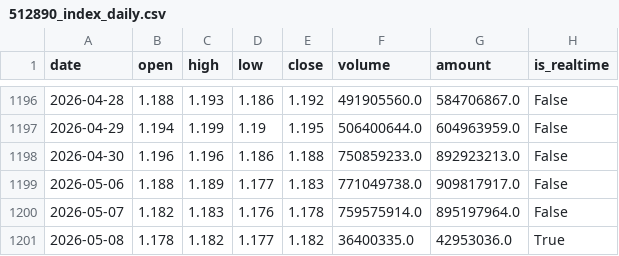
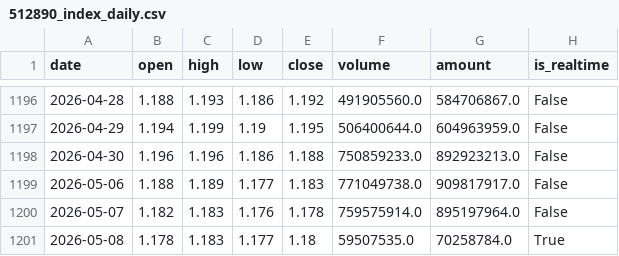
Before and after one commit to liangliangwei0208-rgb/AHNS, a CSV file: cache/512890_index_daily.csv, drawn as a sheet; only a part is shown, gaps mark what is left out.

```diff
--- a/cache/512890_index_daily.csv
+++ b/cache/512890_index_daily.csv
@@ -1200,2 +1200,2 @@
 2026-05-07,1.182,1.183,1.176,1.178,759575914.0,895197964.0,False
-2026-05-08,1.178,1.182,1.177,1.182,36400335.0,42953036.0,True
+2026-05-08,1.178,1.183,1.177,1.18,59507535.0,70258784.0,True
```
Also changed, not shown: cache/159561_index_daily.csv, cache/510210_index_daily.csv, 1 other file.
